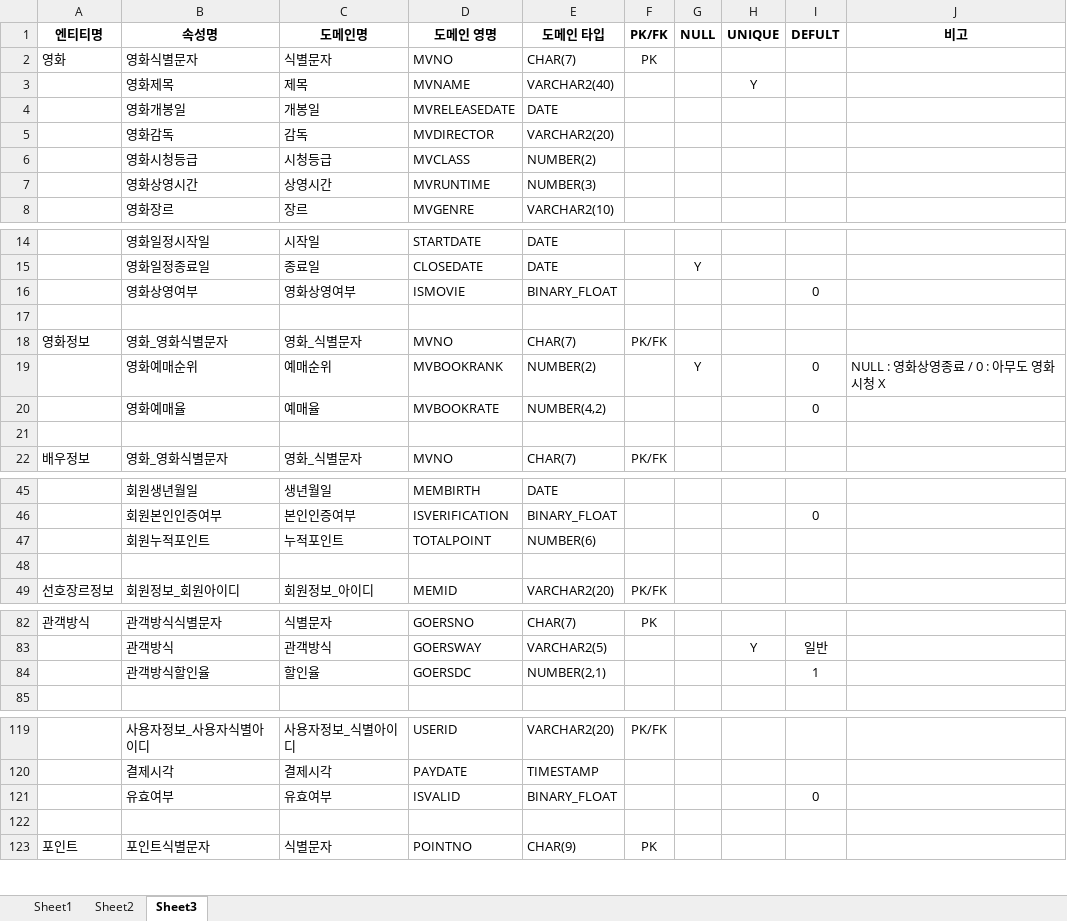
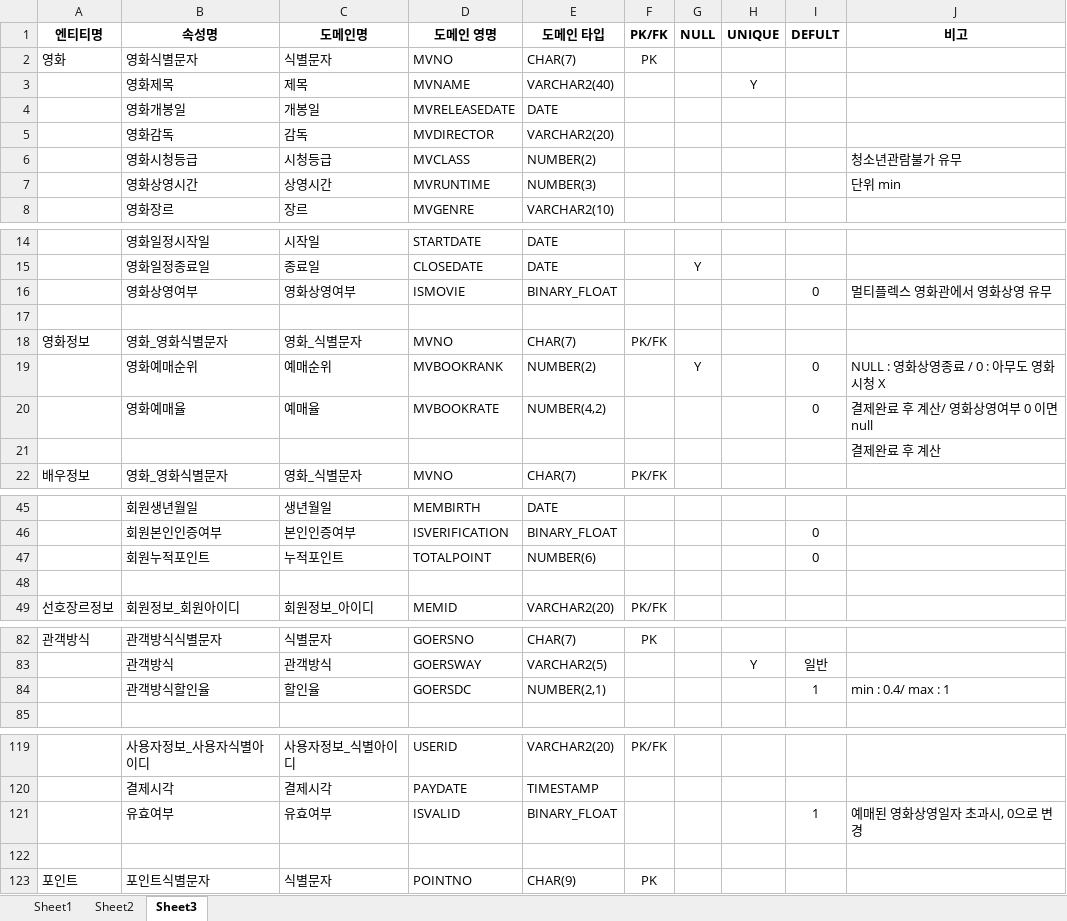
Before and after one commit to Cinema-System/My-Cinema, an Excel workbook: 중간발표/도메인정의서.xlsx, sheet Sheet3, drawn as a sheet; only a part is shown, gaps mark what is left out; values as stored, in another font and other column widths than the file's, no borders; the diff covers the shown part only; the diff names each change by its address in the sheet, - before the commit and + after, or states it on an @@ line.

```diff
--- a/중간발표/도메인정의서.xlsx (sheet Sheet3)
+++ b/중간발표/도메인정의서.xlsx (sheet Sheet3)
-J6 (비고): (empty)
+J6 (비고): 청소년관람불가 유무
-J7 (비고): (empty)
+J7 (비고): 단위 min
-J16 (비고): (empty)
+J16 (비고): 멀티플렉스 영화관에서 영화상영 유무
-J20 (비고): (empty)
+J20 (비고): 결제완료 후 계산/ 영화상영여부 0 이면 null
-J21 (비고): (empty)
+J21 (비고): 결제완료 후 계산
-I47 (DEFULT): (empty)
+I47 (DEFULT): 0
-J84 (비고): (empty)
+J84 (비고): min : 0.4/ max : 1
-I121 (DEFULT): 0
+I121 (DEFULT): 1
-J121 (비고): (empty)
+J121 (비고): 예매된 영화상영일자 초과시, 0으로 변경
```
Also changed, not shown: 1 edited cell elsewhere in this sheet, 1 other file.
